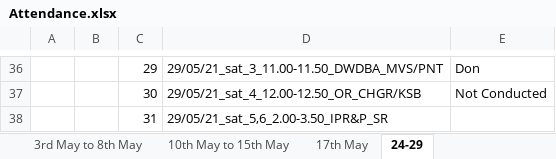
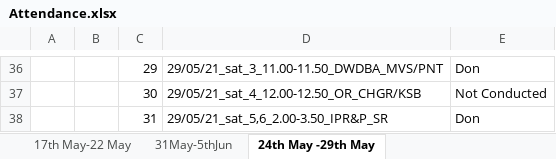
Before and after one commit to prssvrajusrkr/attandance, an Excel workbook: Attandance/Attendance.xlsx, sheet 24th May -29th May, drawn as a sheet; only a part is shown, gaps mark what is left out; values as stored, in another font and other column widths than the file's, no borders; the diff names each change by its address in the sheet, - before the commit and + after, or states it on an @@ line.

```diff
--- a/Attandance/Attendance.xlsx (sheet 24th May -29th May)
+++ b/Attandance/Attendance.xlsx (sheet 24th May -29th May)
-sheet tab: 17th May
+sheet tab: 17th May-22 May
-sheet tab: 24-29
+sheet tab: 24th May -29th May
+sheet tab: 31May-5thJun
-E38: (empty)
+E38: Don
```
Also changed, not shown: sheet Main, 39 other files.
